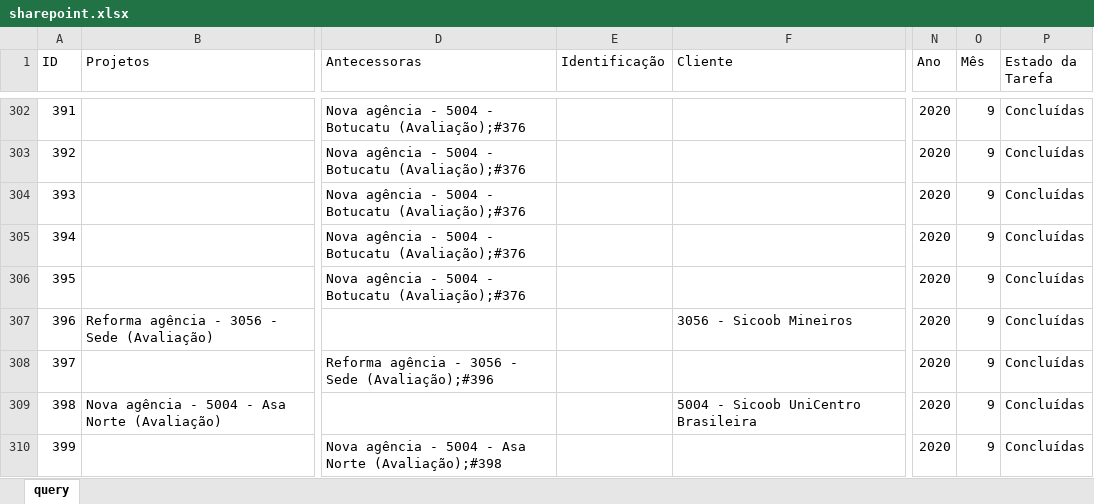
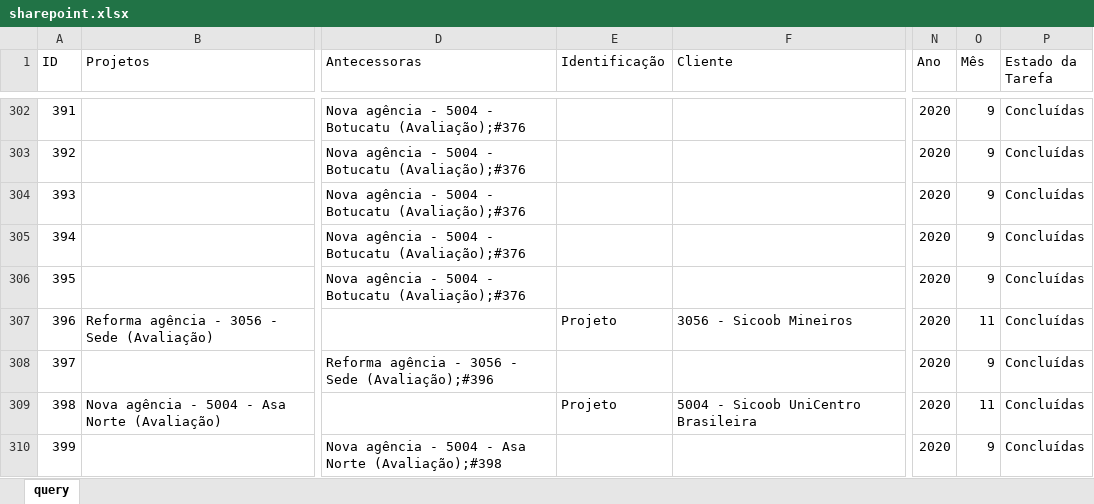
Before and after one commit to pedro-longhin/Repository, an Excel workbook: sharepoint.xlsx, sheet query, drawn as a sheet; only a part is shown, gaps mark what is left out; values as stored, in another font and other column widths than the file's, no borders; table styles not drawn; the diff covers the shown part only; the diff names each change by its address in the sheet, - before the commit and + after, or states it on an @@ line.

Commit message:
sharepoint data

```diff
--- a/sharepoint.xlsx (sheet query)
+++ b/sharepoint.xlsx (sheet query)
-E307 (Identificação): (empty)
+E307 (Identificação): Projeto
-O307 (Mês): 9
+O307 (Mês): 11
-E309 (Identificação): (empty)
+E309 (Identificação): Projeto
-O309 (Mês): 9
+O309 (Mês): 11
```
Also changed, not shown: 1 added row, 1 removed row and 48 edited cells elsewhere in this sheet.
